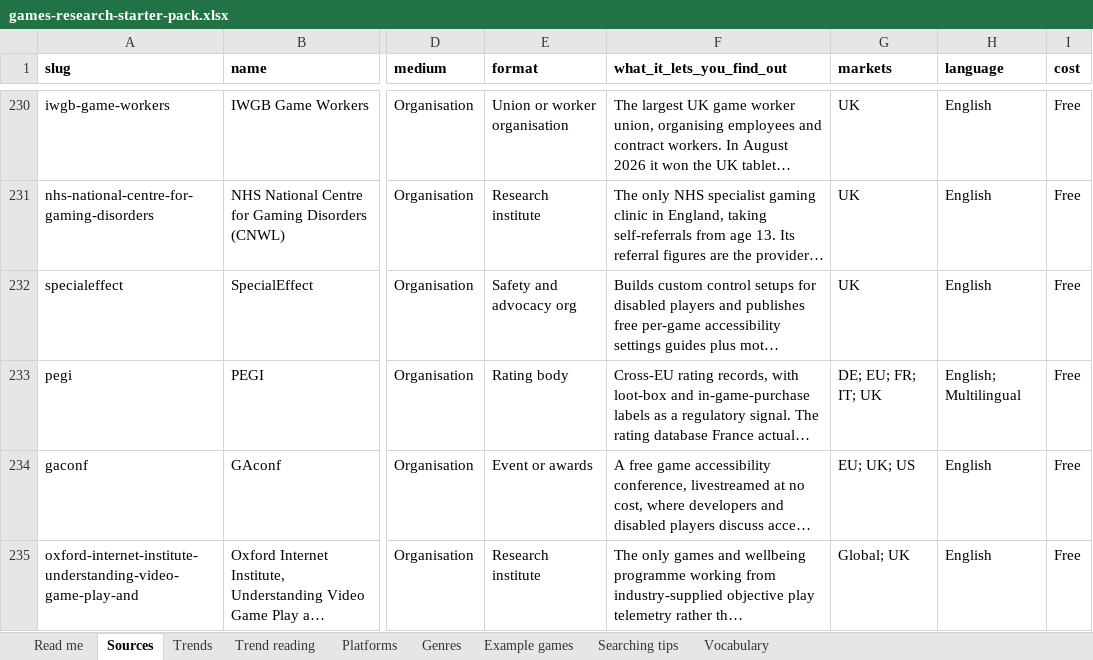
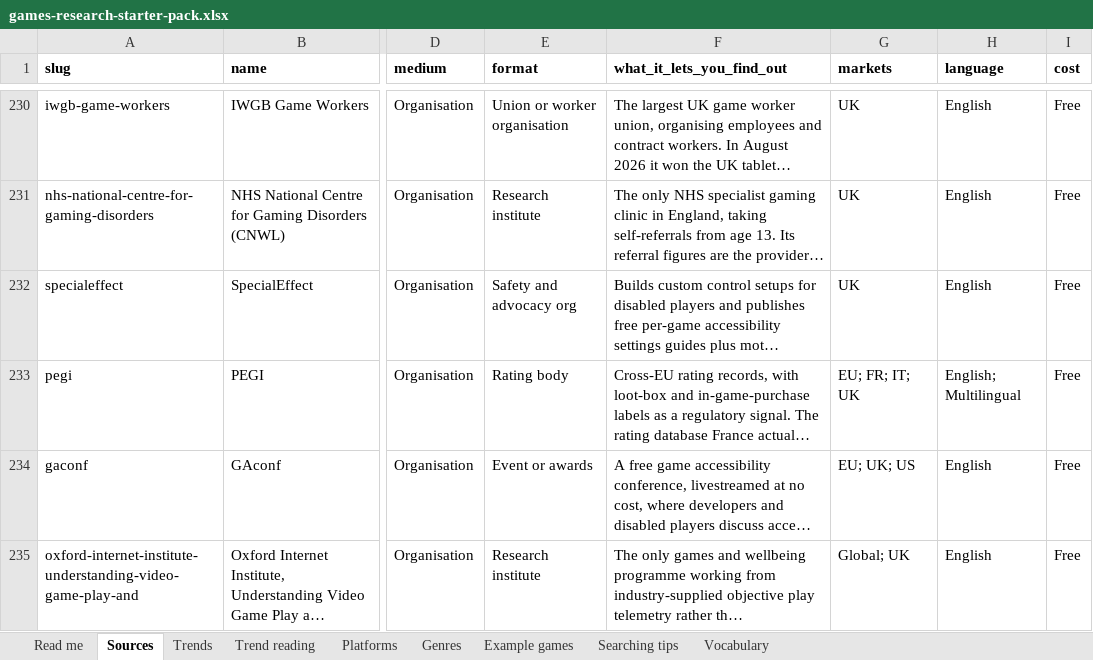
Before and after one commit to itsmepants2/games-research-starter-pack-data, an Excel workbook: games-research-starter-pack.xlsx, sheet Sources, drawn as a sheet; only a part is shown, gaps mark what is left out; long unchanged cells end in …; values as stored, in another font and other column widths than the file's, no borders; the diff names each change by its address in the sheet, - before the commit and + after, or states it on an @@ line.

```diff
--- a/games-research-starter-pack.xlsx (sheet Sources)
+++ b/games-research-starter-pack.xlsx (sheet Sources)
-G233 (markets): DE; EU; FR; IT; UK
+G233 (markets): EU; FR; IT; UK
```
Also changed, not shown: sheet Vocabulary, sheet Read me, 5 other files.
